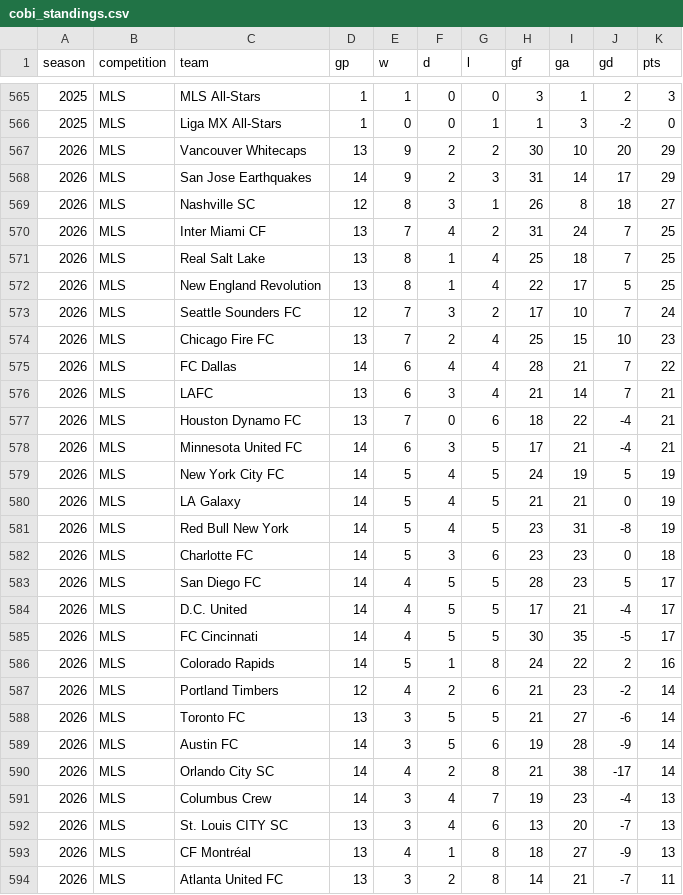
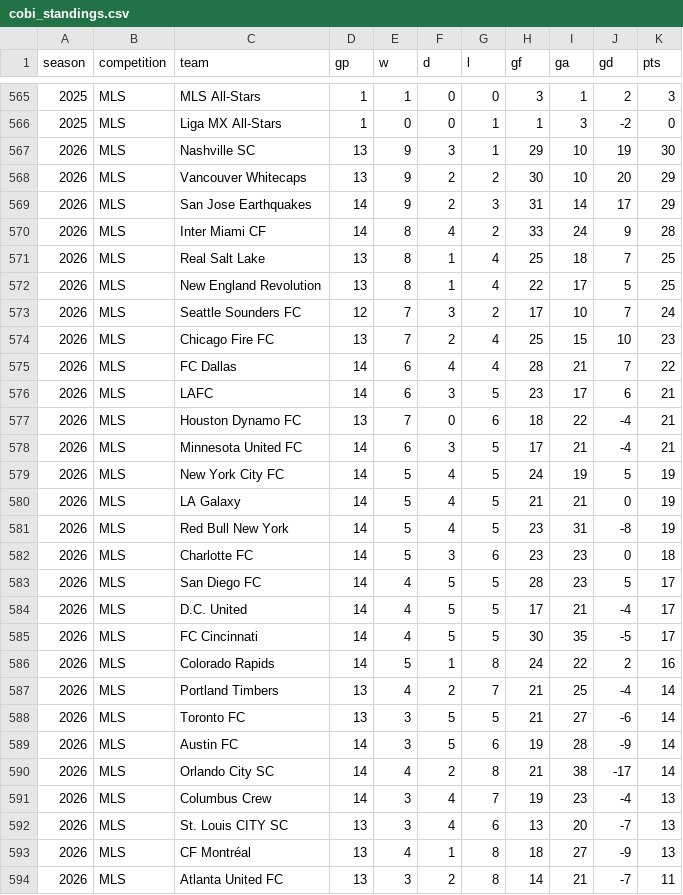
Before and after one commit to fakeronjan/cobi, a CSV file: cobi_standings.csv, drawn as a sheet; only a part is shown, gaps mark what is left out.

```diff
--- a/cobi_standings.csv
+++ b/cobi_standings.csv
@@ -566,6 +566,6 @@ season,competition,team,gp,w,d,l,gf,ga,gd,pts
 2025,MLS,Liga MX All-Stars,1,0,0,1,1,3,-2,0
+2026,MLS,Nashville SC,13,9,3,1,29,10,19,30
 2026,MLS,Vancouver Whitecaps,13,9,2,2,30,10,20,29
 2026,MLS,San Jose Earthquakes,14,9,2,3,31,14,17,29
-2026,MLS,Nashville SC,12,8,3,1,26,8,18,27
-2026,MLS,Inter Miami CF,13,7,4,2,31,24,7,25
+2026,MLS,Inter Miami CF,14,8,4,2,33,24,9,28
 2026,MLS,Real Salt Lake,13,8,1,4,25,18,7,25
@@ -575,3 +575,3 @@ season,competition,team,gp,w,d,l,gf,ga,gd,pts
 2026,MLS,FC Dallas,14,6,4,4,28,21,7,22
-2026,MLS,LAFC,13,6,3,4,21,14,7,21
+2026,MLS,LAFC,14,6,3,5,23,17,6,21
 2026,MLS,Houston Dynamo FC,13,7,0,6,18,22,-4,21
@@ -586,3 +586,3 @@ season,competition,team,gp,w,d,l,gf,ga,gd,pts
 2026,MLS,Colorado Rapids,14,5,1,8,24,22,2,16
-2026,MLS,Portland Timbers,12,4,2,6,21,23,-2,14
+2026,MLS,Portland Timbers,13,4,2,7,21,25,-4,14
 2026,MLS,Toronto FC,13,3,5,5,21,27,-6,14
```
Also changed, not shown: all_club_games.csv, 9 other files.
